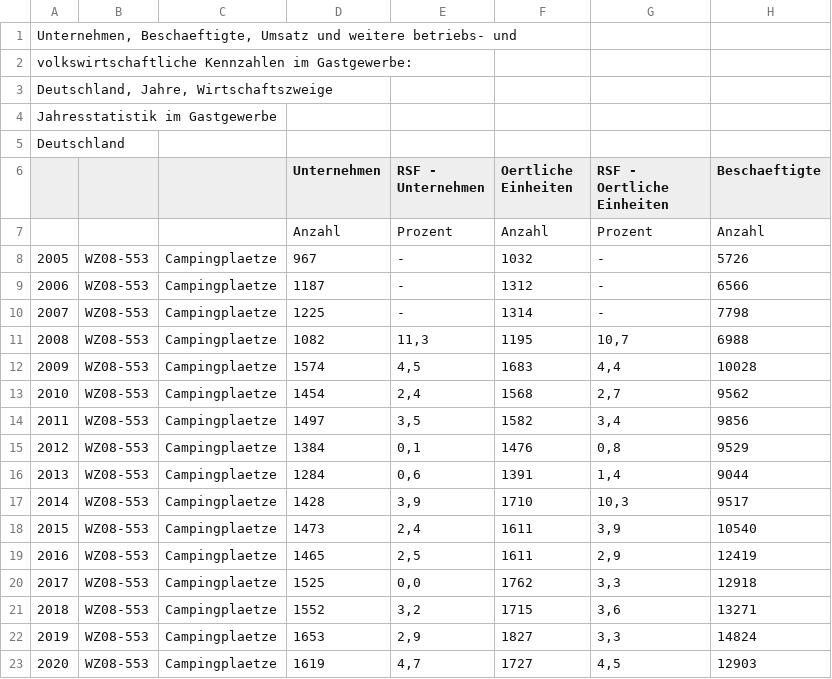
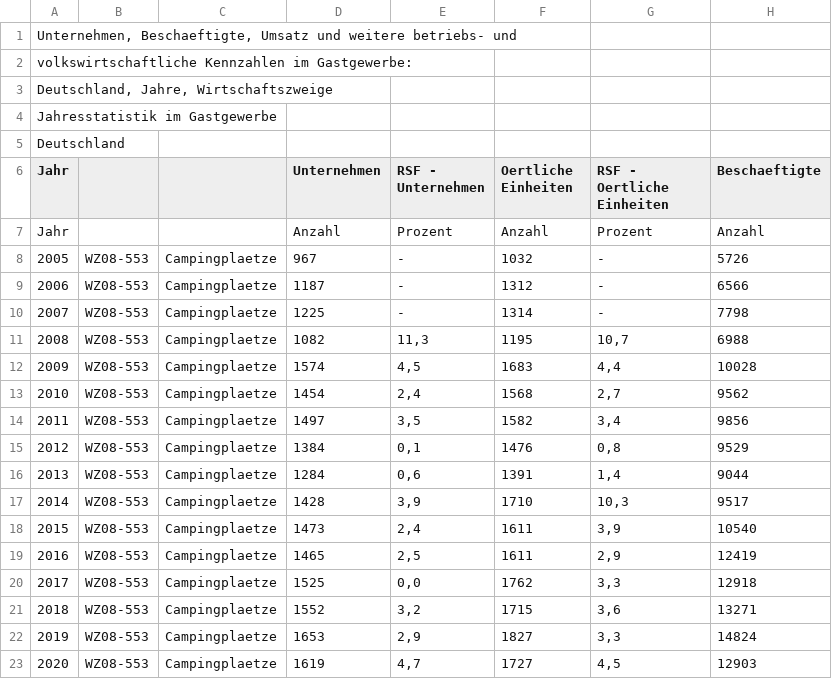
Before and after one commit to turulix/BI_Projekt2.0, a CSV file: data/revenue/Anzahl_Campingplaetze_Beschaeftigte.csv, drawn as a sheet; only a part is shown; the diff names each change by its address in the sheet, - before the commit and + after, or states it on an @@ line.

```diff
--- a/data/revenue/Anzahl_Campingplaetze_Beschaeftigte.csv
+++ b/data/revenue/Anzahl_Campingplaetze_Beschaeftigte.csv
-A6: (empty)
+A6: Jahr
-A7 (Jahr): (empty)
+A7 (Jahr): Jahr
```
Also changed, not shown: data/revenue/Anzahl_Campingplaetze_Stellplaetze.csv, data/revenue/Insolvenzverfahren_Campingplaetze.csv, 2 other files.
